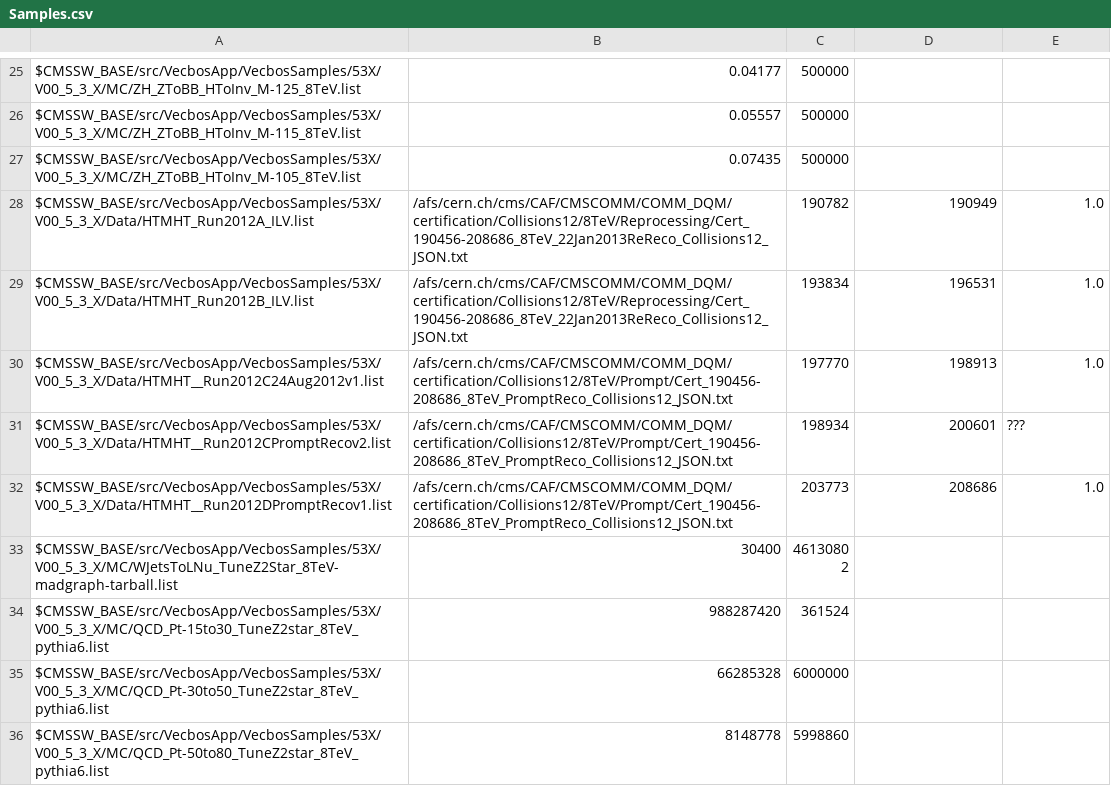
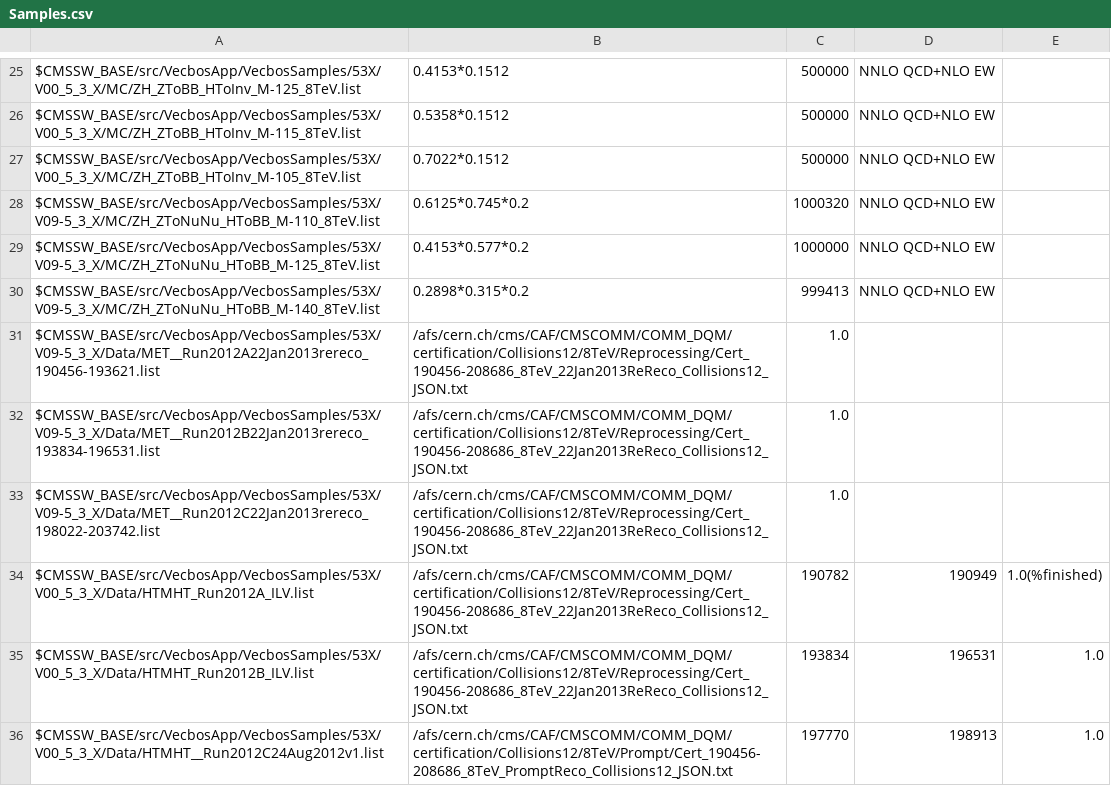
Before and after one commit to zhang8473/VecbosApp, a CSV file: Samples.csv, drawn as a sheet; only a part is shown, gaps mark what is left out; the shorter side is filled out with more unchanged rows; addresses are those after the commit; the diff covers the shown part only; the diff names each change by its address in the sheet, - before the commit and + after, or states it on an @@ line.

```diff
--- a/Samples.csv
+++ b/Samples.csv
-B25: 0.04177
+B25: 0.4153*0.1512
-D25:D27: (empty)
+D25:D27: NNLO QCD+NLO EW
-B26: 0.05557
+B26: 0.5358*0.1512
-B27: 0.07435
+B27: 0.7022*0.1512
+row 28: $CMSSW_BASE/src/VecbosApp/VecbosSamples/53X/V09-5_3_X/MC/ZH_ZToNuNu_HToBB_M-110_8TeV.list | 0.6125*0.745*0.2 | 1000320 | NNLO QCD+NLO EW
+row 29: $CMSSW_BASE/src/VecbosApp/VecbosSamples/53X/V09-5_3_X/MC/ZH_ZToNuNu_HToBB_M-125_8TeV.list | 0.4153*0.577*0.2 | 1000000 | NNLO QCD+NLO EW
+row 30: $CMSSW_BASE/src/VecbosApp/VecbosSamples/53X/V09-5_3_X/MC/ZH_ZToNuNu_HToBB_M-140_8TeV.list | 0.2898*0.315*0.2 | 999413 | NNLO QCD+NLO EW
+row 31: $CMSSW_BASE/src/VecbosApp/VecbosSamples/53X/V09-5_3_X/Data/MET__Run2012A22Jan2013rereco_190456-193621.list | /afs/cern.ch/cms/CAF/CMSCOMM/COMM_DQM/certification/Collisions12/8TeV/Reprocessing/Cert_190456-208686_8TeV_22Jan2013ReReco_Collisions12_JSON.txt | 1.0
+row 32: $CMSSW_BASE/src/VecbosApp/VecbosSamples/53X/V09-5_3_X/Data/MET__Run2012B22Jan2013rereco_193834-196531.list | /afs/cern.ch/cms/CAF/CMSCOMM/COMM_DQM/certification/Collisions12/8TeV/Reprocessing/Cert_190456-208686_8TeV_22Jan2013ReReco_Collisions12_JSON.txt | 1.0
+row 33: $CMSSW_BASE/src/VecbosApp/VecbosSamples/53X/V09-5_3_X/Data/MET__Run2012C22Jan2013rereco_198022-203742.list | /afs/cern.ch/cms/CAF/CMSCOMM/COMM_DQM/certification/Collisions12/8TeV/Reprocessing/Cert_190456-208686_8TeV_22Jan2013ReReco_Collisions12_JSON.txt | 1.0
-E34: 1.0
+E34: 1.0(%finished)
```
Also changed, not shown: 48 edited cells elsewhere in this file, 2 other files.
